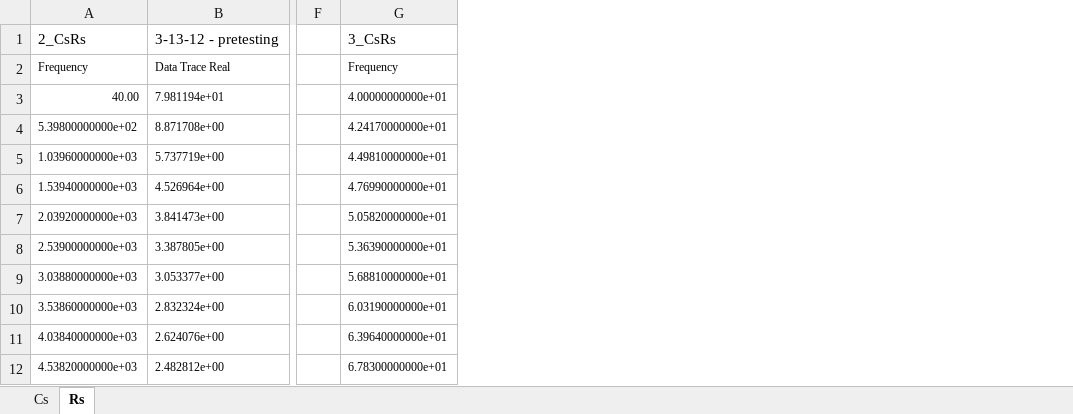
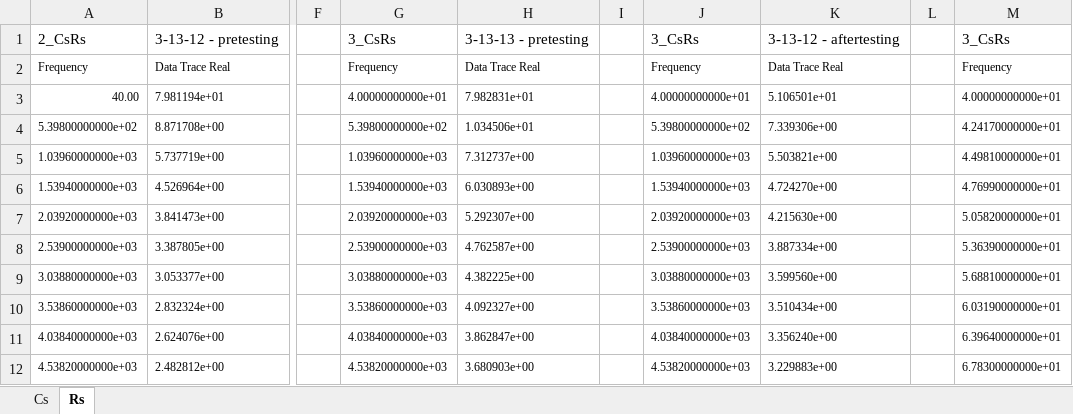
Before and after one commit to mldelibero/data, an Excel workbook: compiled_csrs_2_3.xlsx, sheet Rs, drawn as a sheet; only a part is shown, gaps mark what is left out; values as stored, in another font and other column widths than the file's, no borders; charts and pictures not drawn; the diff names each change by its address in the sheet, - before the commit and + after, or states it on an @@ line.

```diff
--- a/compiled_csrs_2_3.xlsx (sheet Rs)
+++ b/compiled_csrs_2_3.xlsx (sheet Rs)
+column G, rows 1-12: 3_CsRs | Frequency | 4.00000000000e+01 | 5.39800000000e+02 | 1.03960000000e+03 | 1.53940000000e+03 | 2.03920000000e+03 | 2.53900000000e+03 | 3.03880000000e+03 | 3.53860000000e+03 | 4.03840000000e+03 | 4.53820000000e+03
+column H, rows 1-12: 3-13-13 - pretesting | Data Trace Real | 7.982831e+01 | 1.034506e+01 | 7.312737e+00 | 6.030893e+00 | 5.292307e+00 | 4.762587e+00 | 4.382225e+00 | 4.092327e+00 | 3.862847e+00 | 3.680903e+00
+column I, empty
+column J, rows 1-12: 3_CsRs | Frequency | 4.00000000000e+01 | 5.39800000000e+02 | 1.03960000000e+03 | 1.53940000000e+03 | 2.03920000000e+03 | 2.53900000000e+03 | 3.03880000000e+03 | 3.53860000000e+03 | 4.03840000000e+03 | 4.53820000000e+03
+column K, rows 1-12: 3-13-12 - aftertesting | Data Trace Real | 5.106501e+01 | 7.339306e+00 | 5.503821e+00 | 4.724270e+00 | 4.215630e+00 | 3.887334e+00 | 3.599560e+00 | 3.510434e+00 | 3.356240e+00 | 3.229883e+00
+column L, empty
```
Also changed, not shown: sheet Cs, charts or pictures, 2 other files.
